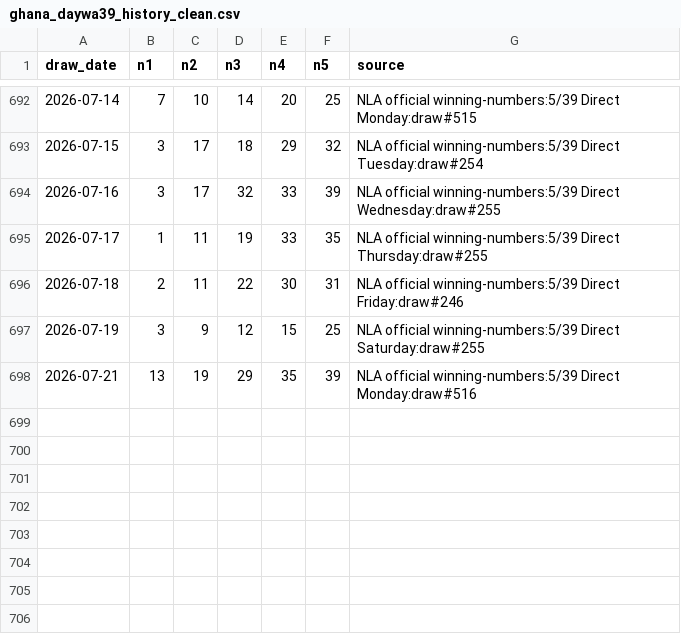
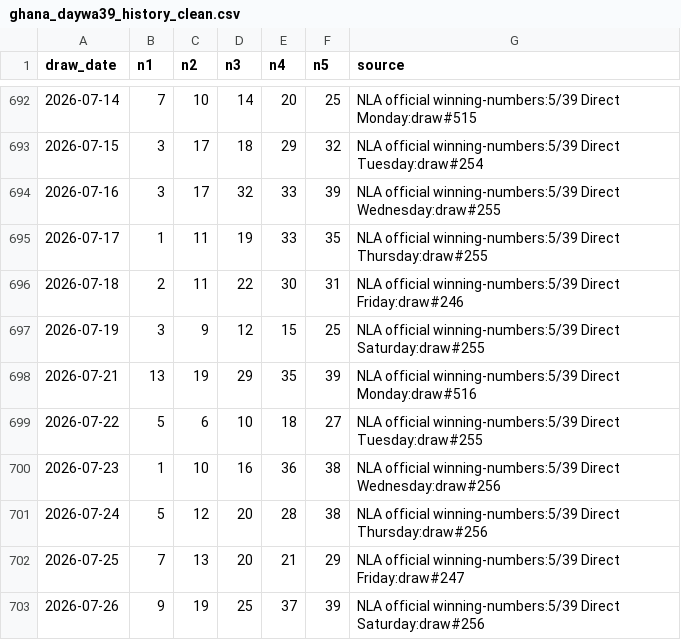
Before and after one commit to pingshen670822/ghana-daywa39-mobile, a CSV file: system/data/ghana_daywa39_history_clean.csv, drawn as a sheet; only a part is shown, gaps mark what is left out.

```diff
--- a/system/data/ghana_daywa39_history_clean.csv
+++ b/system/data/ghana_daywa39_history_clean.csv
@@ -698 +698,6 @@ draw_date,n1,n2,n3,n4,n5,source
 2026-07-21,13,19,29,35,39,NLA official winning-numbers:5/39 Direct Monday:draw#516
+2026-07-22,5,6,10,18,27,NLA official winning-numbers:5/39 Direct Tuesday:draw#255
+2026-07-23,1,10,16,36,38,NLA official winning-numbers:5/39 Direct Wednesday:draw#256
+2026-07-24,5,12,20,28,38,NLA official winning-numbers:5/39 Direct Thursday:draw#256
+2026-07-25,7,13,20,21,29,NLA official winning-numbers:5/39 Direct Friday:draw#247
+2026-07-26,9,19,25,37,39,NLA official winning-numbers:5/39 Direct Saturday:draw#256
```
Also changed, not shown: system/data/ghana_daywa39_history.csv, 42 other files.
